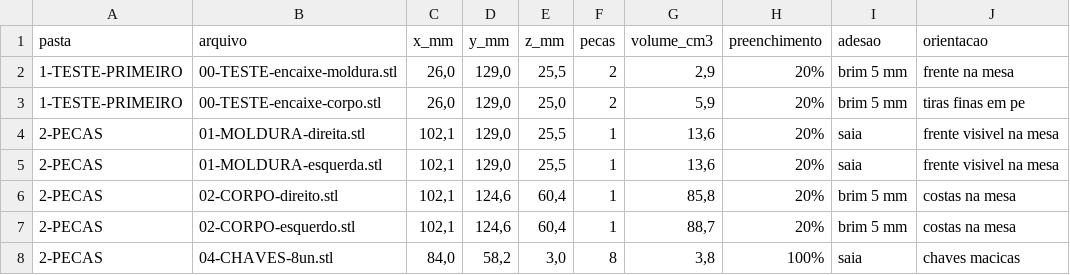
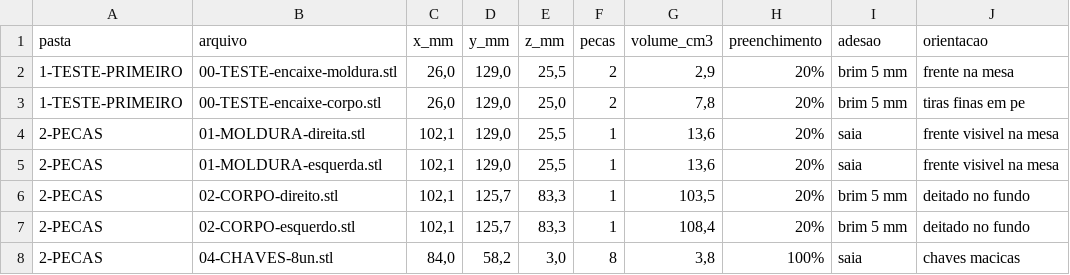
Before and after one commit to DJLIMA1/FIAP-ChargeGridApp-GS1-2026, a CSV file: docs/case-tela-waveshare-7/entrega-faculdade/DIMENSOES.csv, drawn as a sheet.

Commit message:
Panel case v3: screen reclined to 30 degrees from the table
Tilt goes to 60 degrees from vertical; the front lifts off the table with a sloped skirt sized
automatically (Z_FOOT) to keep 3 mm around the bottom hooks. The body now prints lying on its
bottom, so the seam keys move to a floor rib and the springs steepen to 60 degrees. Tip-over
check now covers both directions: only a 21 N press at the top tips it. A build-time assert
keeps the hidden bezel key inside the chin. College package v3: 7 STL, largest 129 mm.

```diff
--- a/docs/case-tela-waveshare-7/entrega-faculdade/DIMENSOES.csv
+++ b/docs/case-tela-waveshare-7/entrega-faculdade/DIMENSOES.csv
@@ -2,7 +2,7 @@ pasta;arquivo;x_mm;y_mm;z_mm;pecas;volume_cm3;preenchimento;adesao;orientacao
 1-TESTE-PRIMEIRO;00-TESTE-encaixe-moldura.stl;26,0;129,0;25,5;2;2,9;20%;brim 5 mm;frente na mesa
-1-TESTE-PRIMEIRO;00-TESTE-encaixe-corpo.stl;26,0;129,0;25,0;2;5,9;20%;brim 5 mm;tiras finas em pe
+1-TESTE-PRIMEIRO;00-TESTE-encaixe-corpo.stl;26,0;129,0;25,0;2;7,8;20%;brim 5 mm;tiras finas em pe
 2-PECAS;01-MOLDURA-direita.stl;102,1;129,0;25,5;1;13,6;20%;saia;frente visivel na mesa
 2-PECAS;01-MOLDURA-esquerda.stl;102,1;129,0;25,5;1;13,6;20%;saia;frente visivel na mesa
-2-PECAS;02-CORPO-direito.stl;102,1;124,6;60,4;1;85,8;20%;brim 5 mm;costas na mesa
-2-PECAS;02-CORPO-esquerdo.stl;102,1;124,6;60,4;1;88,7;20%;brim 5 mm;costas na mesa
+2-PECAS;02-CORPO-direito.stl;102,1;125,7;83,3;1;103,5;20%;brim 5 mm;deitado no fundo
+2-PECAS;02-CORPO-esquerdo.stl;102,1;125,7;83,3;1;108,4;20%;brim 5 mm;deitado no fundo
 2-PECAS;04-CHAVES-8un.stl;84,0;58,2;3,0;8;3,8;100%;saia;chaves macicas
```
Also changed, not shown: 33 other files.
